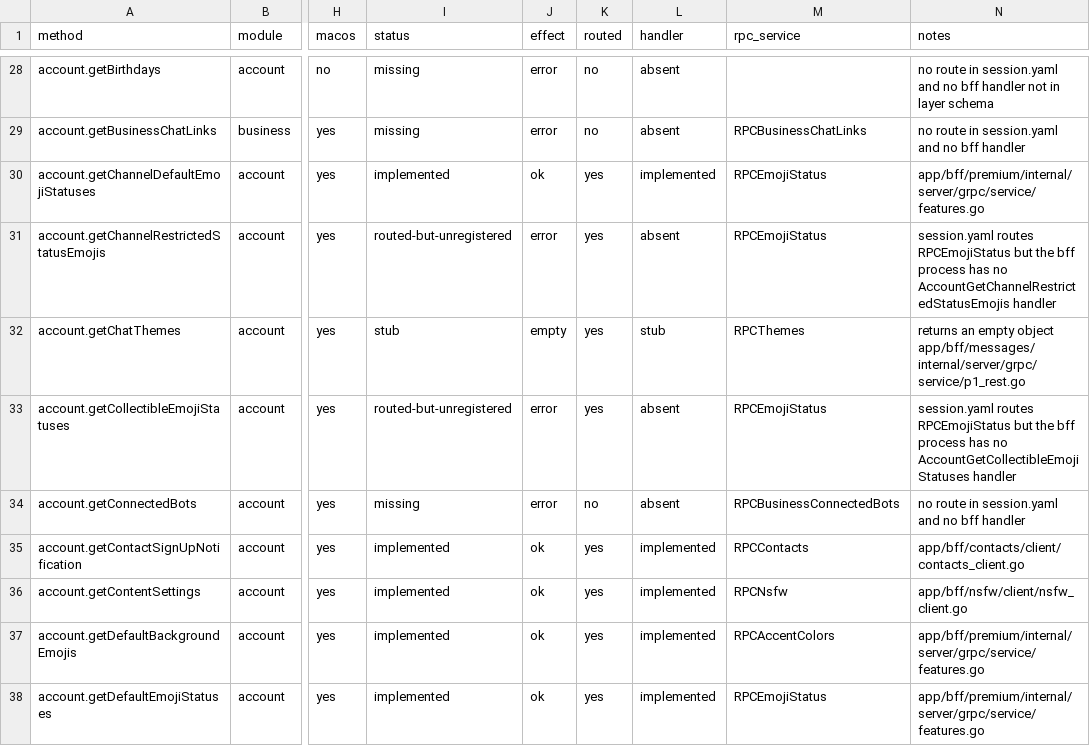
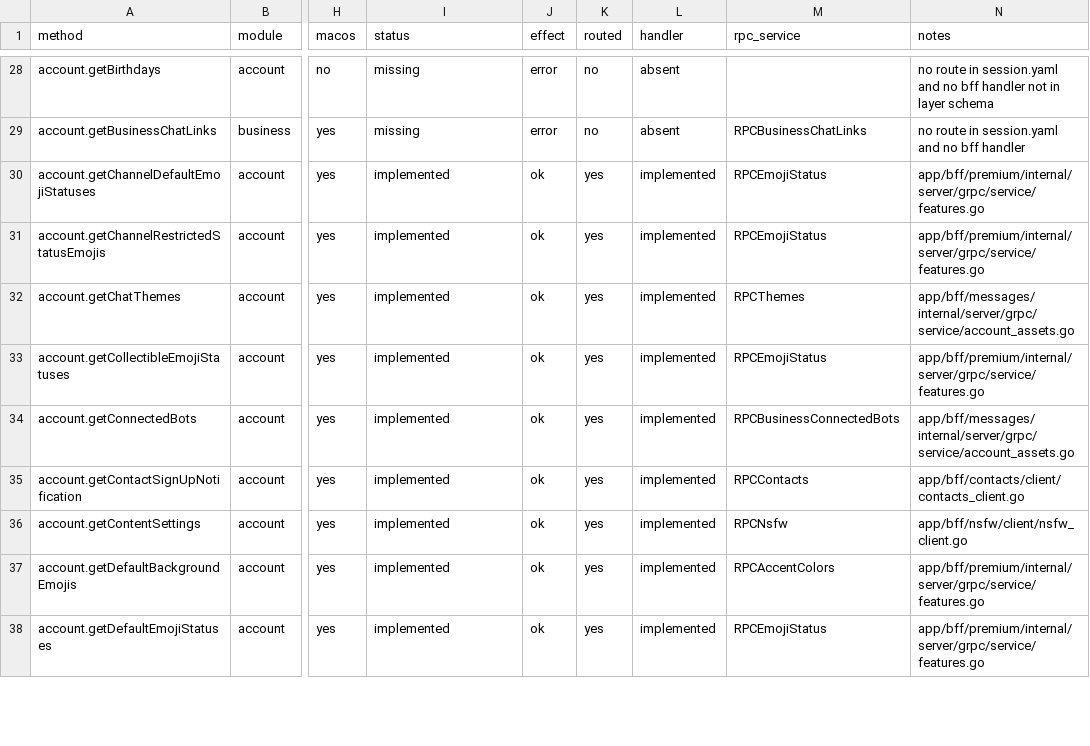
Before and after one commit to tellomi/teamgram-server, a CSV file: docs/api-coverage.csv, drawn as a sheet; only a part is shown, gaps mark what is left out; the diff covers the shown part only; the diff names each change by its address in the sheet, - before the commit and + after, or states it on an @@ line.

```diff
--- a/docs/api-coverage.csv
+++ b/docs/api-coverage.csv
-I31 (status): routed-but-unregistered
+I31 (status): implemented
-J31 (effect): error
+J31 (effect): ok
-L31 (handler): absent
+L31 (handler): implemented
-N31 (notes): session.yaml routes RPCEmojiStatus but the bff process has no AccountGetChannelRestrictedStatusEmojis handler
+N31 (notes): app/bff/premium/internal/server/grpc/service/features.go
-I32 (status): stub
+I32 (status): implemented
-J32 (effect): empty
+J32 (effect): ok
-L32 (handler): stub
+L32 (handler): implemented
-N32 (notes): returns an empty object app/bff/messages/internal/server/grpc/service/p1_rest.go
+N32 (notes): app/bff/messages/internal/server/grpc/service/account_assets.go
-I33 (status): routed-but-unregistered
+I33 (status): implemented
-J33:J34 (effect): error
+J33:J34 (effect): ok
-L33:L34 (handler): absent
+L33:L34 (handler): implemented
-N33 (notes): session.yaml routes RPCEmojiStatus but the bff process has no AccountGetCollectibleEmojiStatuses handler
+N33 (notes): app/bff/premium/internal/server/grpc/service/features.go
-I34 (status): missing
+I34 (status): implemented
-K34 (routed): no
+K34 (routed): yes
-N34 (notes): no route in session.yaml and no bff handler
+N34 (notes): app/bff/messages/internal/server/grpc/service/account_assets.go
```
Also changed, not shown: 98 edited cells elsewhere in this file, 19 other files.
